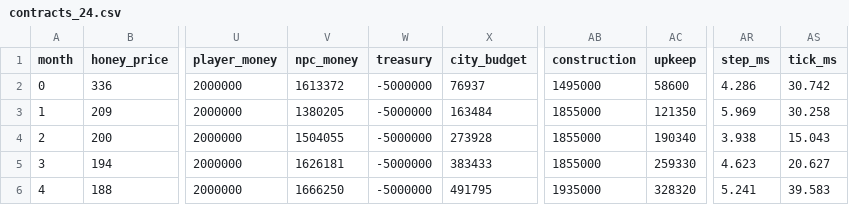
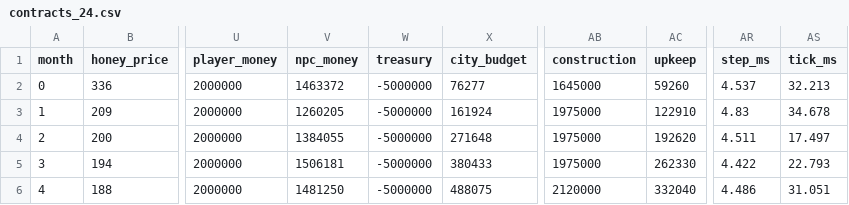
Before and after one commit to maillunex-lang/LunexEconom, a CSV file: tools/samples/contracts_24.csv, drawn as a sheet; only a part is shown, gaps mark what is left out; the diff covers the shown part only; the diff names each change by its address in the sheet, - before the commit and + after, or states it on an @@ line.

```diff
--- a/tools/samples/contracts_24.csv
+++ b/tools/samples/contracts_24.csv
-V2 (npc_money): 1613372
+V2 (npc_money): 1463372
-X2 (city_budget): 76937
+X2 (city_budget): 76277
-AB2 (construction): 1495000
+AB2 (construction): 1645000
-AC2 (upkeep): 58600
+AC2 (upkeep): 59260
-AR2 (step_ms): 4.286
+AR2 (step_ms): 4.537
-AS2 (tick_ms): 30.742
+AS2 (tick_ms): 32.213
-V3 (npc_money): 1380205
+V3 (npc_money): 1260205
-X3 (city_budget): 163484
+X3 (city_budget): 161924
-AB3:AB5 (construction): 1855000
+AB3:AB5 (construction): 1975000
-AC3 (upkeep): 121350
+AC3 (upkeep): 122910
-AR3 (step_ms): 5.969
+AR3 (step_ms): 4.83
-AS3 (tick_ms): 30.258
+AS3 (tick_ms): 34.678
-V4 (npc_money): 1504055
+V4 (npc_money): 1384055
-X4 (city_budget): 273928
+X4 (city_budget): 271648
-AC4 (upkeep): 190340
+AC4 (upkeep): 192620
-AR4 (step_ms): 3.938
+AR4 (step_ms): 4.511
-AS4 (tick_ms): 15.043
+AS4 (tick_ms): 17.497
-V5 (npc_money): 1626181
+V5 (npc_money): 1506181
-X5 (city_budget): 383433
+X5 (city_budget): 380433
-AC5 (upkeep): 259330
+AC5 (upkeep): 262330
-AR5 (step_ms): 4.623
+AR5 (step_ms): 4.422
-AS5 (tick_ms): 20.627
+AS5 (tick_ms): 22.793
-V6 (npc_money): 1666250
+V6 (npc_money): 1481250
-X6 (city_budget): 491795
+X6 (city_budget): 488075
-AB6 (construction): 1935000
+AB6 (construction): 2120000
-AC6 (upkeep): 328320
+AC6 (upkeep): 332040
-AR6 (step_ms): 5.241
+AR6 (step_ms): 4.486
-AS6 (tick_ms): 39.583
+AS6 (tick_ms): 31.051
```
Also changed, not shown: 158 edited cells elsewhere in this file, tools/samples/bots_72.csv, tools/samples/credit_60.csv, 27 other files.
